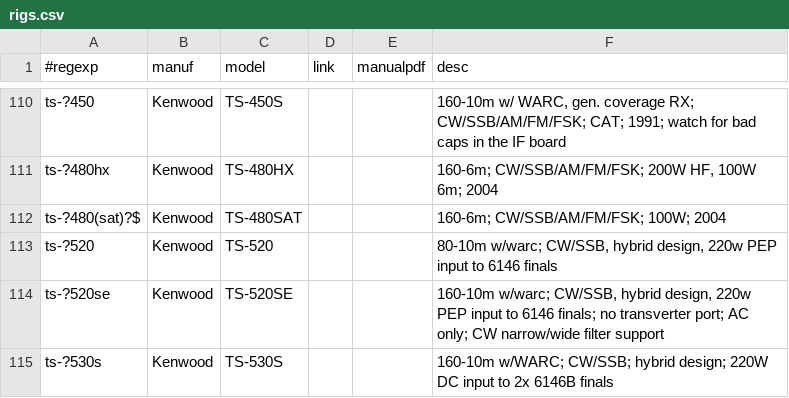
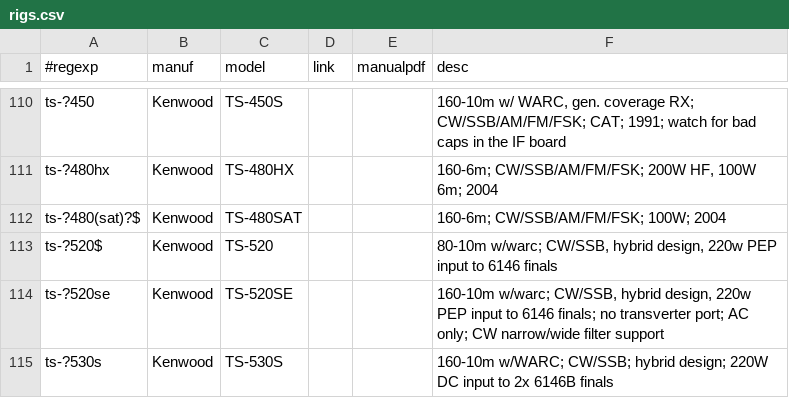
Before and after one commit to molo1134/rigs, a CSV file: rigs.csv, drawn as a sheet; only a part is shown, gaps mark what is left out.

Commit message:
fix regexp for 520

```diff
--- a/rigs.csv
+++ b/rigs.csv
@@ -112,3 +112,3 @@ ts-?480hx,Kenwood,TS-480HX,,,"160-6m; CW/SSB/AM/FM/FSK; 200W HF, 100W 6m; 2004"
 ts-?480(sat)?$,Kenwood,TS-480SAT,,,"160-6m; CW/SSB/AM/FM/FSK; 100W; 2004"
-ts-?520,Kenwood,TS-520,,,"80-10m w/warc; CW/SSB, hybrid design, 220w PEP input to 6146 finals"
+ts-?520$,Kenwood,TS-520,,,"80-10m w/warc; CW/SSB, hybrid design, 220w PEP input to 6146 finals"
 ts-?520se,Kenwood,TS-520SE,,,"160-10m w/warc; CW/SSB, hybrid design, 220w PEP input to 6146 finals; no transverter port; AC only; CW narrow/wide filter support"
```
